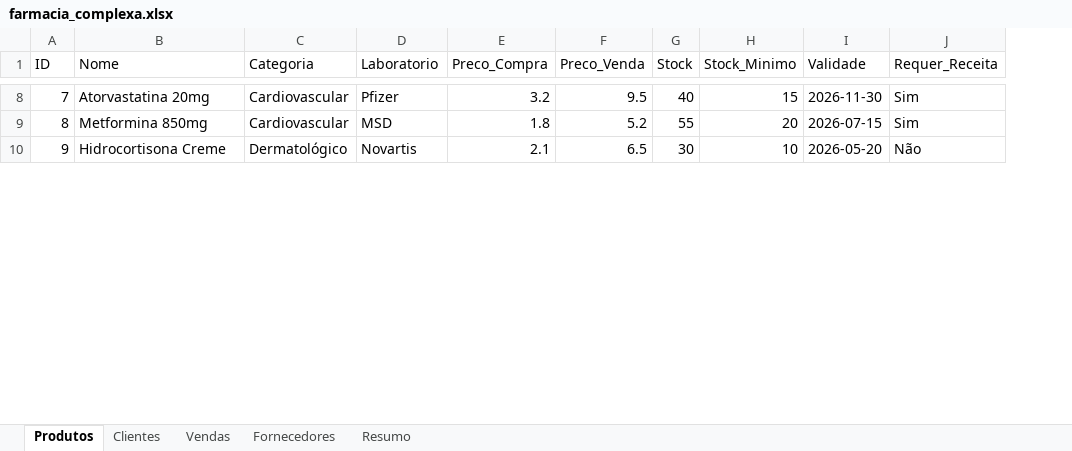
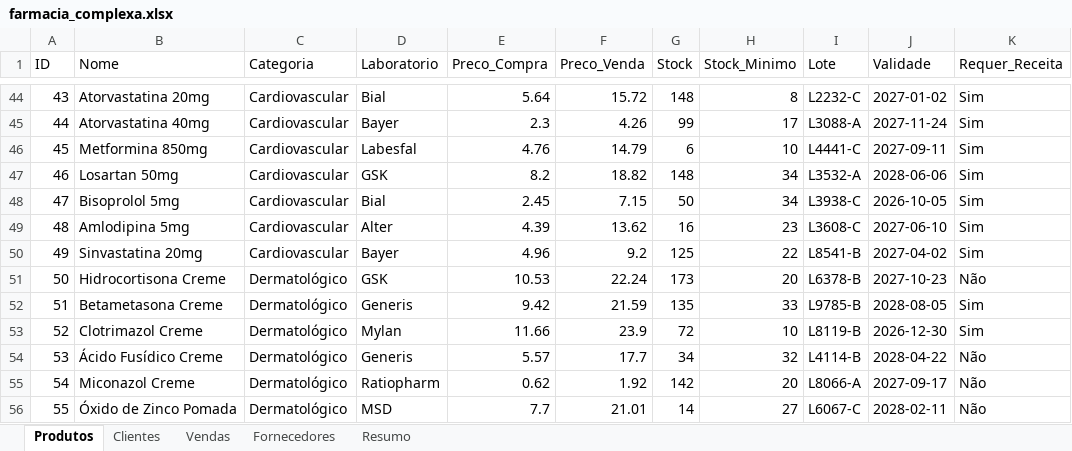
Before and after one commit to joaopedromparra-tech/farmagent, an Excel workbook: farmacia_complexa.xlsx, sheet Produtos, drawn as a sheet; only a part is shown, gaps mark what is left out; values as stored, in another font and other column widths than the file's, no cell formats; addresses are those after the commit; the diff covers the shown part only; the diff names each change by its address in the sheet, - before the commit and + after, or states it on an @@ line.

```diff
--- a/farmacia_complexa.xlsx (sheet Produtos)
+++ b/farmacia_complexa.xlsx (sheet Produtos)
+column I (Lote), row 44: L2232-C; row 46: L4441-C; row 51: L6378-B
@@ column A (ID) renumbered between rows 4 and 66 @@
-D44 (Laboratorio): Pfizer
+D44 (Laboratorio): Bial
-E44 (Preco_Compra): 3.2
+E44 (Preco_Compra): 5.64
-F44 (Preco_Venda): 9.5
+F44 (Preco_Venda): 15.72
-G44 (Stock): 40
+G44 (Stock): 148
-H44 (Stock_Minimo): 15
+H44 (Stock_Minimo): 8
-J44 (Validade): 2026-11-30
+J44 (Validade): 2027-01-02
+row 45: 44 | Atorvastatina 40mg | Cardiovascular | Bayer | 2.3 | 4.26 | 99 | 17 | L3088-A | 2027-11-24 | Sim
-D46 (Laboratorio): MSD
+D46 (Laboratorio): Labesfal
-E46 (Preco_Compra): 1.8
+E46 (Preco_Compra): 4.76
-F46 (Preco_Venda): 5.2
+F46 (Preco_Venda): 14.79
-G46 (Stock): 55
+G46 (Stock): 6
-H46 (Stock_Minimo): 20
+H46 (Stock_Minimo): 10
-J46 (Validade): 2026-07-15
+J46 (Validade): 2027-09-11
+row 47: 46 | Losartan 50mg | Cardiovascular | GSK | 8.2 | 18.82 | 148 | 34 | L3532-A | 2028-06-06 | Sim
+row 48: 47 | Bisoprolol 5mg | Cardiovascular | Bial | 2.45 | 7.15 | 50 | 34 | L3938-C | 2026-10-05 | Sim
+row 49: 48 | Amlodipina 5mg | Cardiovascular | Alter | 4.39 | 13.62 | 16 | 23 | L3608-C | 2027-06-10 | Sim
+row 50: 49 | Sinvastatina 20mg | Cardiovascular | Bayer | 4.96 | 9.2 | 125 | 22 | L8541-B | 2027-04-02 | Sim
-D51 (Laboratorio): Novartis
+D51 (Laboratorio): GSK
-E51 (Preco_Compra): 2.1
+E51 (Preco_Compra): 10.53
-F51 (Preco_Venda): 6.5
+F51 (Preco_Venda): 22.24
-G51 (Stock): 30
+G51 (Stock): 173
-H51 (Stock_Minimo): 10
+H51 (Stock_Minimo): 20
-J51 (Validade): 2026-05-20
+J51 (Validade): 2027-10-23
+row 52: 51 | Betametasona Creme | Dermatológico | Generis | 9.42 | 21.59 | 135 | 33 | L9785-B | 2028-08-05 | Sim
+row 53: 52 | Clotrimazol Creme | Dermatológico | Mylan | 11.66 | 23.9 | 72 | 10 | L8119-B | 2026-12-30 | Sim
+row 54: 53 | Ácido Fusídico Creme | Dermatológico | Generis | 5.57 | 17.7 | 34 | 32 | L4114-B | 2028-04-22 | Não
+row 55: 54 | Miconazol Creme | Dermatológico | Ratiopharm | 0.62 | 1.92 | 142 | 20 | L8066-A | 2027-09-17 | Não
+row 56: 55 | Óxido de Zinco Pomada | Dermatológico | MSD | 7.7 | 21.01 | 14 | 27 | L6067-C | 2028-02-11 | Não
```
Also changed, not shown: 58 added rows, 9 removed rows and 50 edited cells elsewhere in this sheet, sheet Vendas, sheet Clientes, sheet Fornecedores, sheet Resumo, cell formats.
